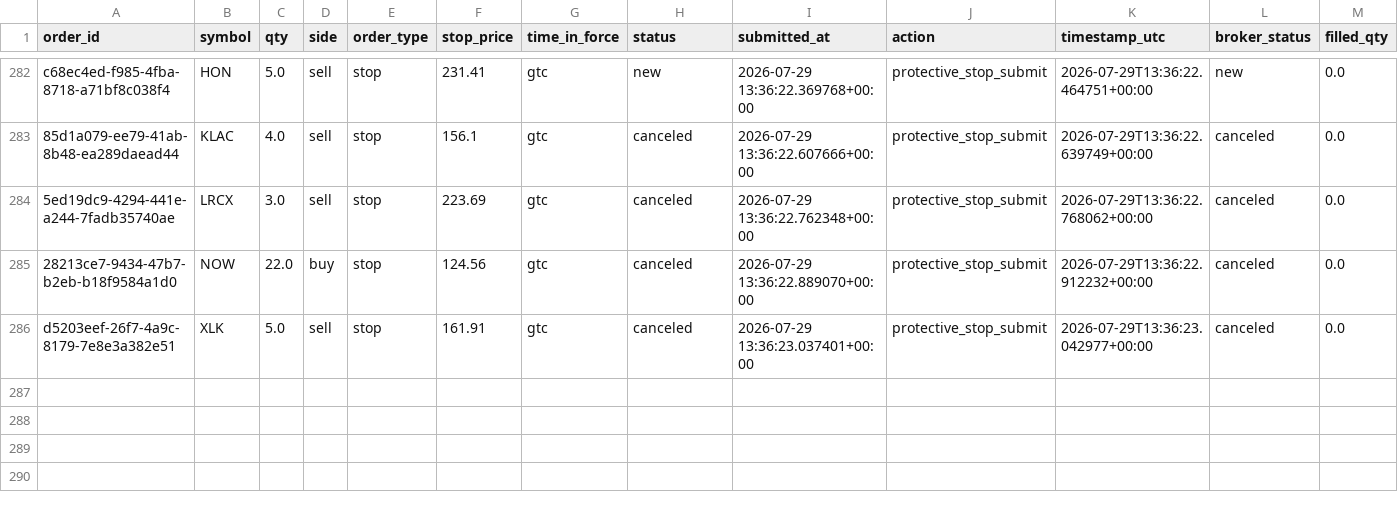
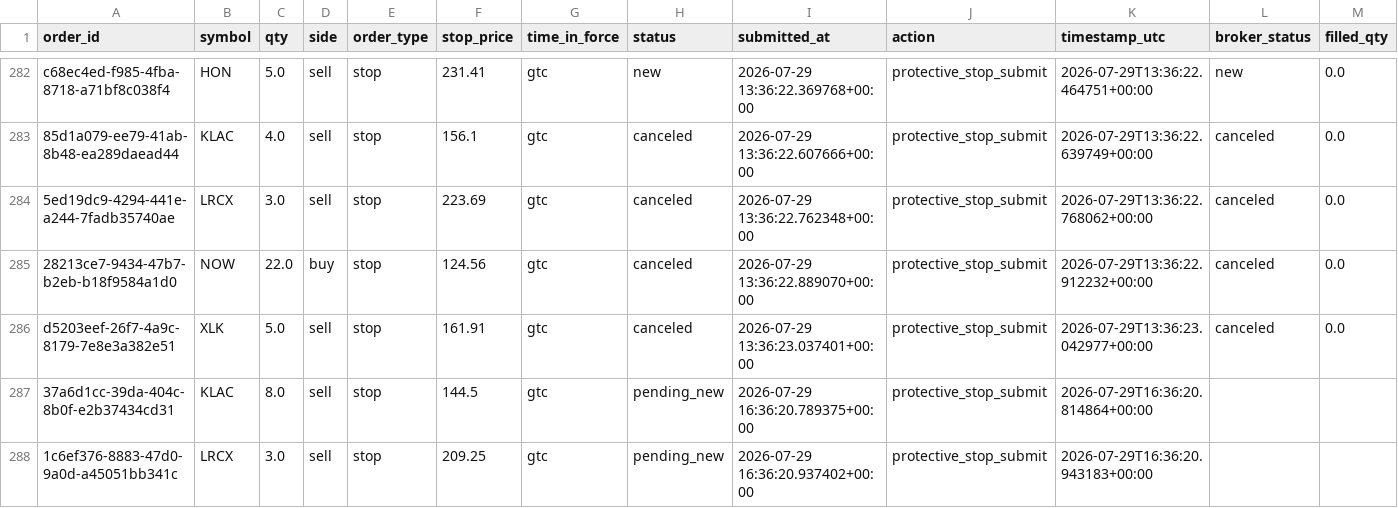
Before and after one commit to 6ixtyn9-sudo/Price, a CSV file: localdata/trade_journal_crypto.csv, drawn as a sheet; only a part is shown, gaps mark what is left out; rows hold the shown columns only; the diff names each change by its address in the sheet, - before the commit and + after, or states it on an @@ line.

```diff
--- a/localdata/trade_journal_crypto.csv
+++ b/localdata/trade_journal_crypto.csv
+row 287: 37a6d1cc-39da-404c-8b0f-e2b37434cd31 | KLAC | 8.0 | sell | stop | 144.5 | gtc | pending_new | 2026-07-29 16:36:20.789375+00:00 | protective_stop_submit | 2026-07-29T16:36:20.814864+00:00
+row 288: 1c6ef376-8883-47d0-9a0d-a45051bb341c | LRCX | 3.0 | sell | stop | 209.25 | gtc | pending_new | 2026-07-29 16:36:20.937402+00:00 | protective_stop_submit | 2026-07-29T16:36:20.943183+00:00
```
Also changed, not shown: localdata/paper_trade_log_crypto.csv, 1 other file.
